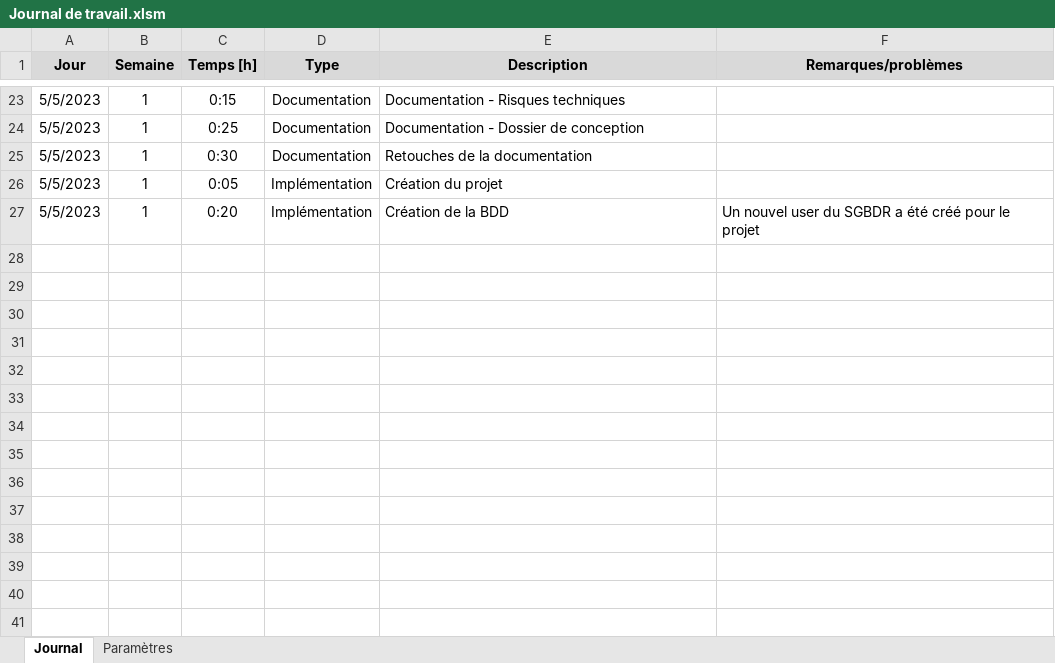
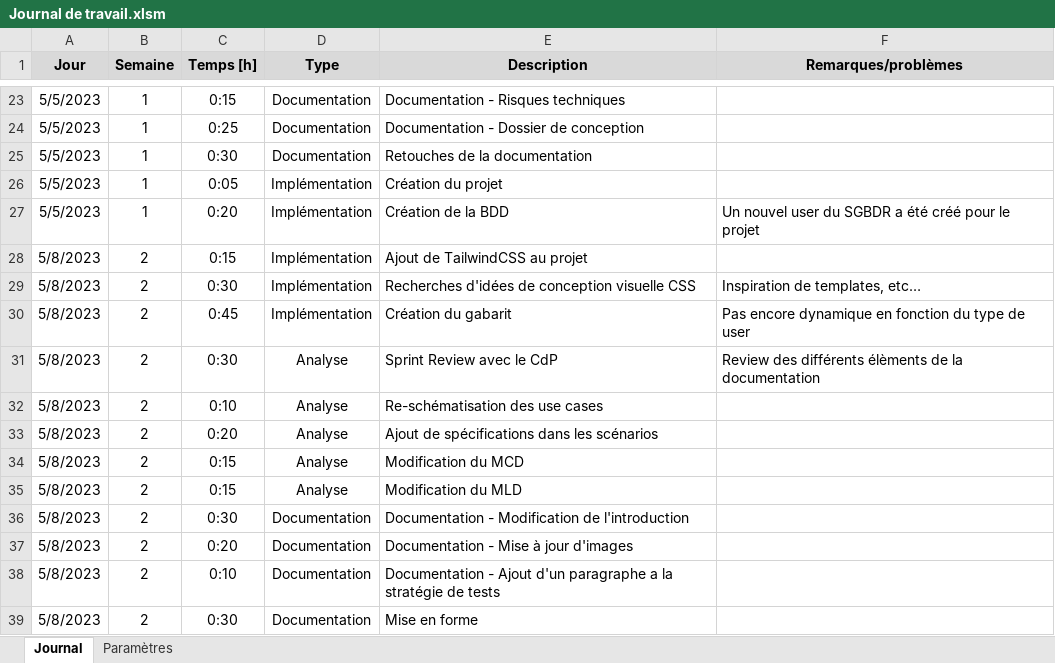
Before and after one commit to AxelPittet/TPI_2023, an Excel workbook: Documentation/Journal de travail/Journal de travail.xlsm, sheet Journal, drawn as a sheet; only a part is shown, gaps mark what is left out; values as stored, in another font and other column widths than the file's, no borders; charts and pictures not drawn; the diff names each change by its address in the sheet, - before the commit and + after, or states it on an @@ line.

```diff
--- a/Documentation/Journal de travail/Journal de travail.xlsm (sheet Journal)
+++ b/Documentation/Journal de travail/Journal de travail.xlsm (sheet Journal)
+row 28: 5/8/2023 | 2 | 0:15 | Implémentation | Ajout de TailwindCSS au projet
+row 29: 5/8/2023 | 2 | 0:30 | Implémentation | Recherches d'idées de conception visuelle CSS | Inspiration de templates, etc…
+row 30: 5/8/2023 | 2 | 0:45 | Implémentation | Création du gabarit | Pas encore dynamique en fonction du type de user
+row 31: 5/8/2023 | 2 | 0:30 | Analyse | Sprint Review avec le CdP | Review des différents élèments de la documentation
+row 32: 5/8/2023 | 2 | 0:10 | Analyse | Re-schématisation des use cases
+row 33: 5/8/2023 | 2 | 0:20 | Analyse | Ajout de spécifications dans les scénarios
+row 34: 5/8/2023 | 2 | 0:15 | Analyse | Modification du MCD
+row 35: 5/8/2023 | 2 | 0:15 | Analyse | Modification du MLD
+row 36: 5/8/2023 | 2 | 0:30 | Documentation | Documentation - Modification de l'introduction
+row 37: 5/8/2023 | 2 | 0:20 | Documentation | Documentation - Mise à jour d'images
+row 38: 5/8/2023 | 2 | 0:10 | Documentation | Documentation - Ajout d'un paragraphe a la stratégie de tests
+row 39: 5/8/2023 | 2 | 0:30 | Documentation | Mise en forme
```
Also changed, not shown: 1 other file.
